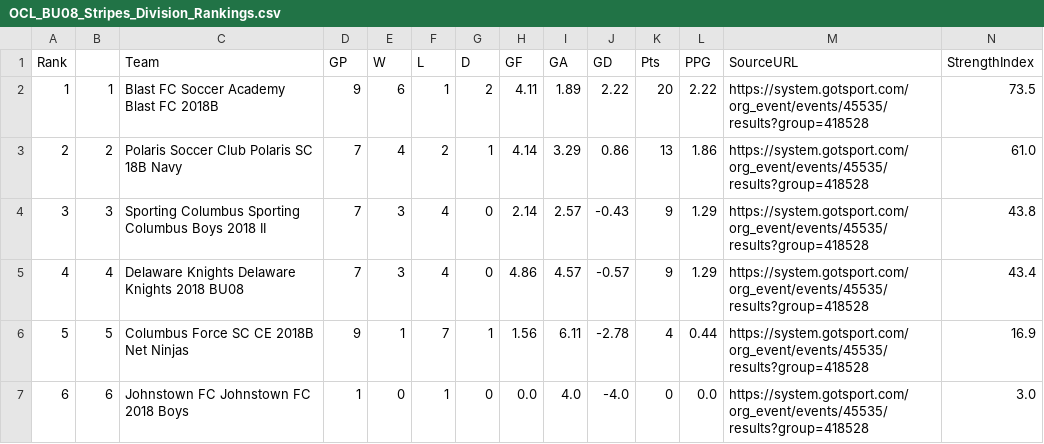
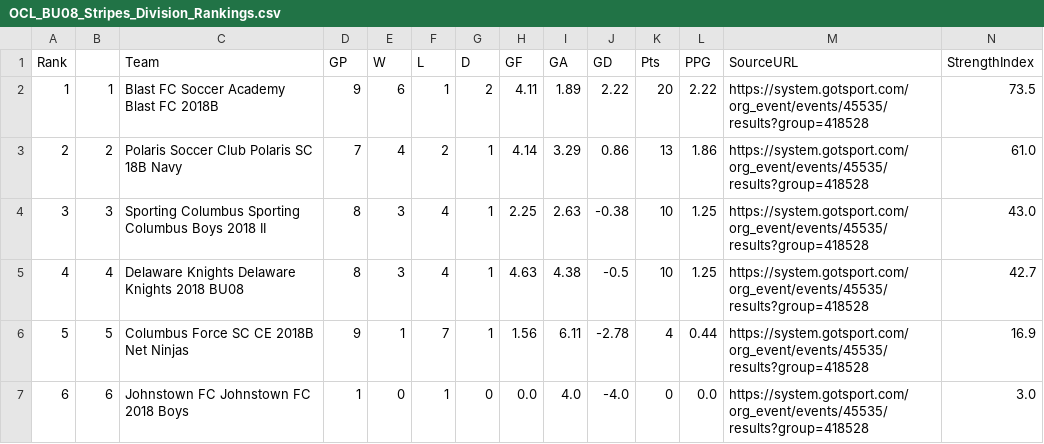
Before and after one commit to LivingRiskyCo/dsx-tracker, a CSV file: OCL_BU08_Stripes_Division_Rankings.csv, drawn as a sheet.

```diff
--- a/OCL_BU08_Stripes_Division_Rankings.csv
+++ b/OCL_BU08_Stripes_Division_Rankings.csv
@@ -3,4 +3,4 @@ Rank,,Team,GP,W,L,D,GF,GA,GD,Pts,PPG,SourceURL,StrengthIndex
 2,2,Polaris Soccer Club Polaris SC 18B Navy,7,4,2,1,4.14,3.29,0.86,13,1.86,https://system.gotsport.com/org_event/events/45535/results?group=418528,61.0
-3,3,Sporting Columbus Sporting Columbus Boys 2018 II,7,3,4,0,2.14,2.57,-0.43,9,1.29,https://system.gotsport.com/org_event/events/45535/results?group=418528,43.8
-4,4,Delaware Knights Delaware Knights 2018 BU08,7,3,4,0,4.86,4.57,-0.57,9,1.29,https://system.gotsport.com/org_event/events/45535/results?group=418528,43.4
+3,3,Sporting Columbus Sporting Columbus Boys 2018 II,8,3,4,1,2.25,2.63,-0.38,10,1.25,https://system.gotsport.com/org_event/events/45535/results?group=418528,43.0
+4,4,Delaware Knights Delaware Knights 2018 BU08,8,3,4,1,4.63,4.38,-0.5,10,1.25,https://system.gotsport.com/org_event/events/45535/results?group=418528,42.7
 5,5,Columbus Force SC CE 2018B Net Ninjas,9,1,7,1,1.56,6.11,-2.78,4,0.44,https://system.gotsport.com/org_event/events/45535/results?group=418528,16.9
```
Also changed, not shown: DSX_Head_to_Head_Analysis.csv, OCL_BU08_Stripes_Division_with_DSX.csv, 5 other files.
